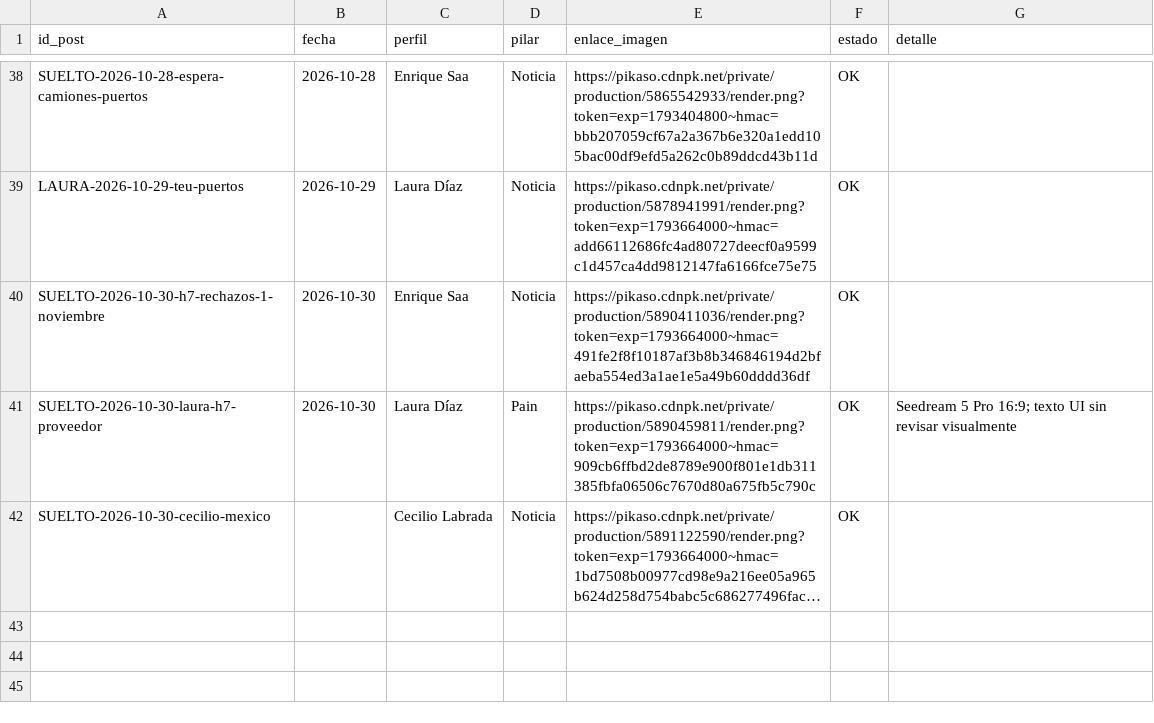
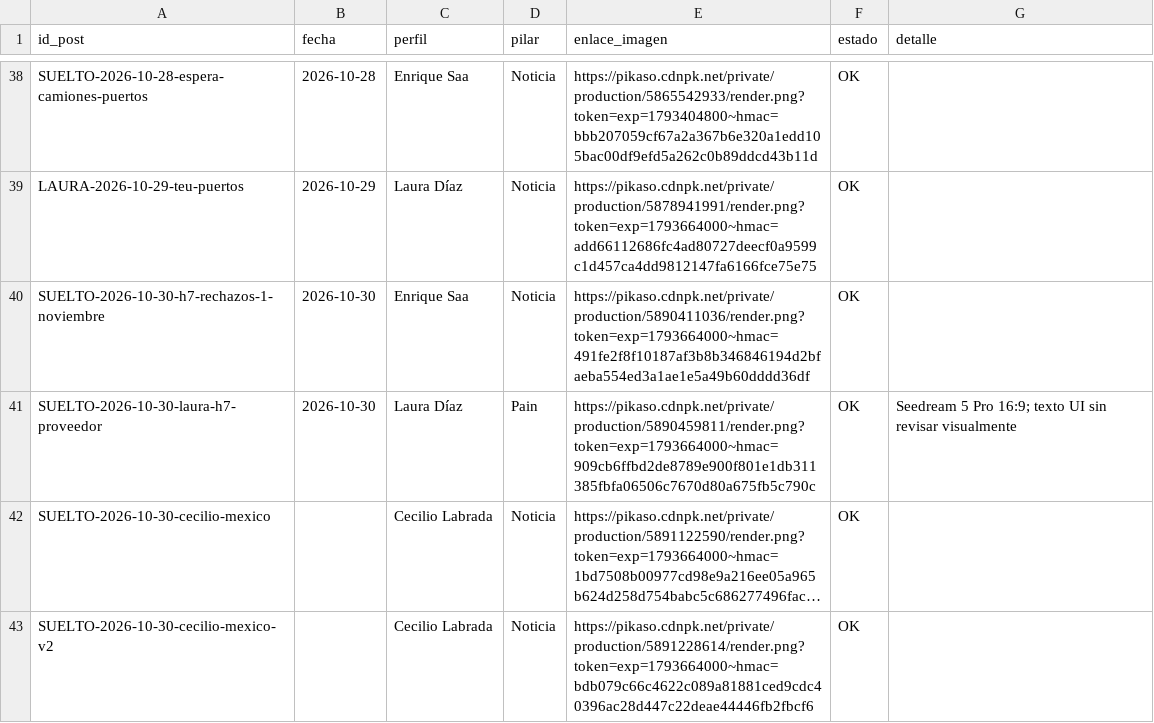
Before and after one commit to arivas-web/visualtrans.linkedin, a CSV file: output/2026-10/graficas.csv, drawn as a sheet; only a part is shown, gaps mark what is left out; long unchanged cells end in …; the diff names each change by its address in the sheet, - before the commit and + after, or states it on an @@ line.

```diff
--- a/output/2026-10/graficas.csv
+++ b/output/2026-10/graficas.csv
+row 43: SUELTO-2026-10-30-cecilio-mexico-v2 |  | Cecilio Labrada | Noticia | https://pikaso.cdnpk.net/private/production/5891228614/render.png?token=exp=1793664000~hmac=bdb079c66c4622c089a81881ced9cdc40396ac28d447c22deae44446fb2fbcf6 | OK
```
